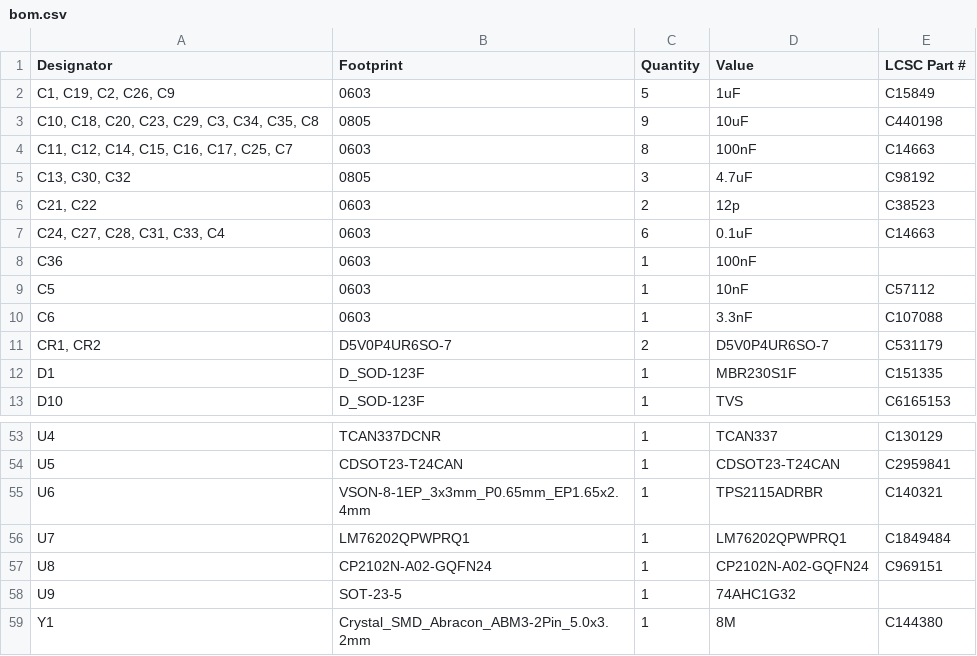
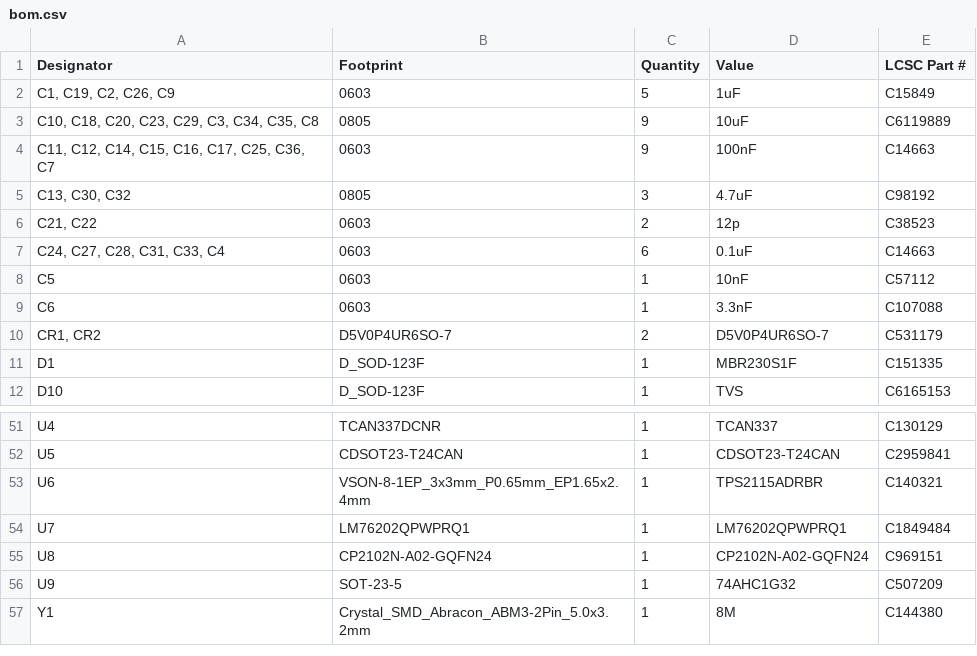
Before and after one commit to lhr-solar/PeripheralSOMPCB, a CSV file: production/bom.csv, drawn as a sheet; only a part is shown, gaps mark what is left out; the diff covers the shown part only.

```diff
--- a/production/bom.csv
+++ b/production/bom.csv
@@ -2,4 +2,4 @@
 "C1, C19, C2, C26, C9",0603,5,1uF,C15849
-"C10, C18, C20, C23, C29, C3, C34, C35, C8",0805,9,10uF,C440198
-"C11, C12, C14, C15, C16, C17, C25, C7",0603,8,100nF,C14663
+"C10, C18, C20, C23, C29, C3, C34, C35, C8",0805,9,10uF,C6119889
+"C11, C12, C14, C15, C16, C17, C25, C36, C7",0603,9,100nF,C14663
 "C13, C30, C32",0805,3,4.7uF,C98192
@@ -7,3 +7,2 @@
 "C24, C27, C28, C31, C33, C4",0603,6,0.1uF,C14663
-C36,0603,1,100nF,
 C5,0603,1,10nF,C57112
@@ -57,3 +55,3 @@ U7,LM76202QPWPRQ1,1,LM76202QPWPRQ1,C1849484
 U8,CP2102N-A02-GQFN24,1,CP2102N-A02-GQFN24,C969151
-U9,SOT-23-5,1,74AHC1G32,
+U9,SOT-23-5,1,74AHC1G32,C507209
 Y1,Crystal_SMD_Abracon_ABM3-2Pin_5.0x3.2mm,1,8M,C144380
```
Also changed, not shown: 1 removed row and 18 edited cells elsewhere in this file, production/designators.csv, 18 other files.
